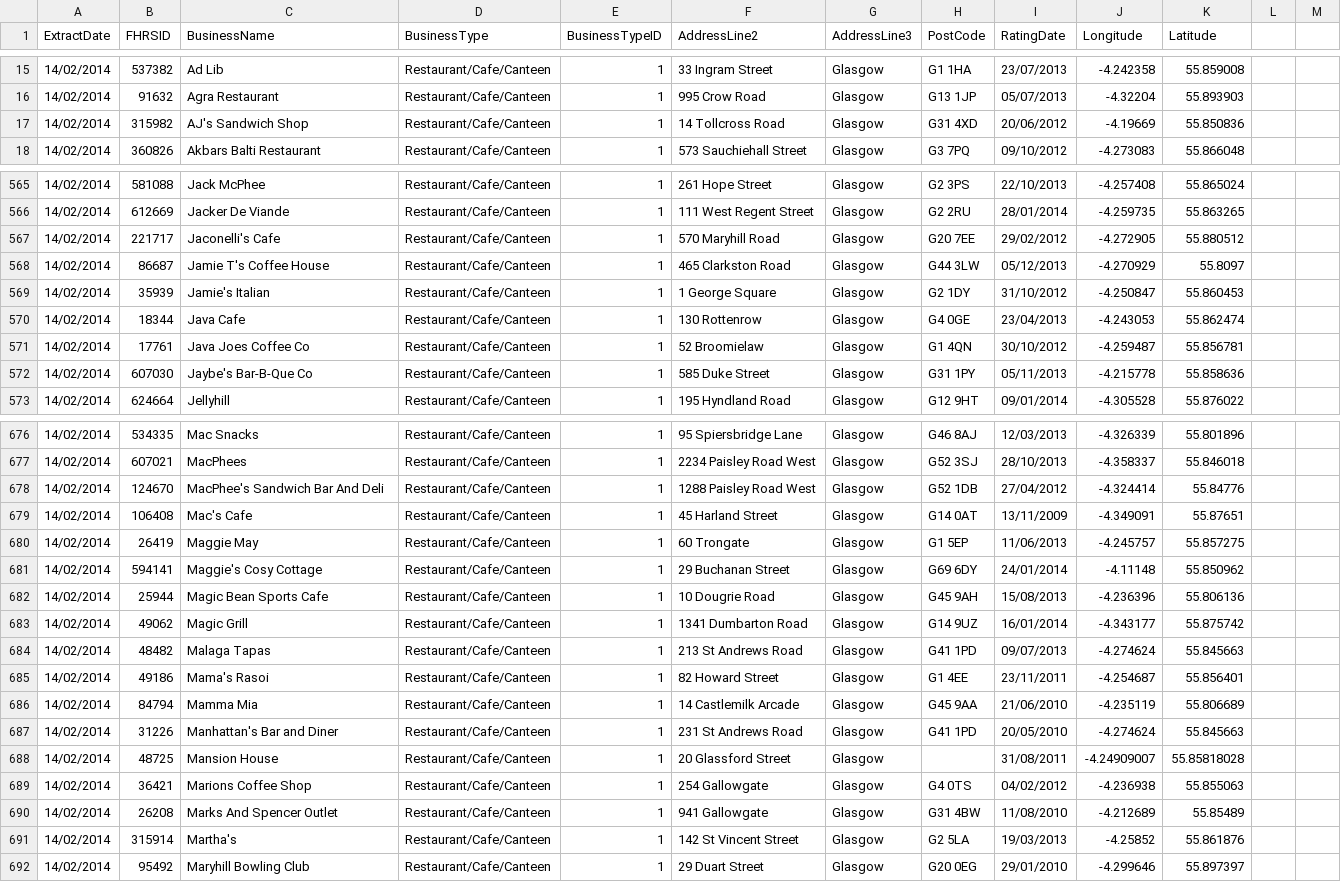
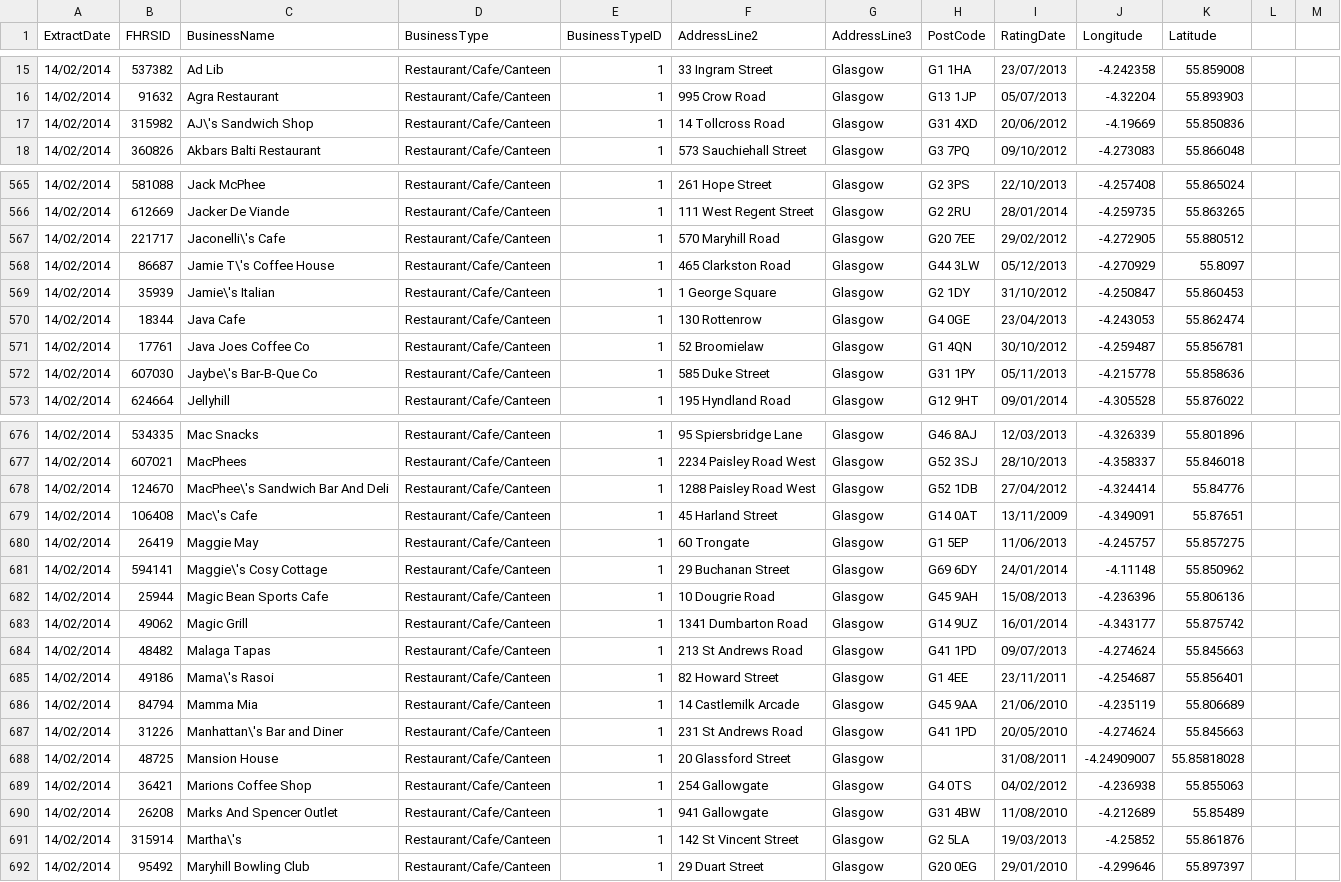
Before and after one commit to SCOTPAUL/120degrees, a CSV file: res/escaped-eating-places.csv, drawn as a sheet; only a part is shown, gaps mark what is left out; the diff covers the shown part only; the diff names each change by its address in the sheet, - before the commit and + after, or states it on an @@ line.

```diff
--- a/res/escaped-eating-places.csv
+++ b/res/escaped-eating-places.csv
-C17 (BusinessName): AJ's Sandwich Shop
+C17 (BusinessName): AJ\'s Sandwich Shop
-C567 (BusinessName): Jaconelli's Cafe
+C567 (BusinessName): Jaconelli\'s Cafe
-C568 (BusinessName): Jamie T's Coffee House
+C568 (BusinessName): Jamie T\'s Coffee House
-C569 (BusinessName): Jamie's Italian
+C569 (BusinessName): Jamie\'s Italian
-C572 (BusinessName): Jaybe's Bar-B-Que Co
+C572 (BusinessName): Jaybe\'s Bar-B-Que Co
-C678 (BusinessName): MacPhee's Sandwich Bar And Deli
+C678 (BusinessName): MacPhee\'s Sandwich Bar And Deli
-C679 (BusinessName): Mac's Cafe
+C679 (BusinessName): Mac\'s Cafe
-C681 (BusinessName): Maggie's Cosy Cottage
+C681 (BusinessName): Maggie\'s Cosy Cottage
-C685 (BusinessName): Mama's Rasoi
+C685 (BusinessName): Mama\'s Rasoi
-C687 (BusinessName): Manhattan's Bar and Diner
+C687 (BusinessName): Manhattan\'s Bar and Diner
-C691 (BusinessName): Martha's
+C691 (BusinessName): Martha\'s
```
Also changed, not shown: 135 edited cells elsewhere in this file, 5 other files.
